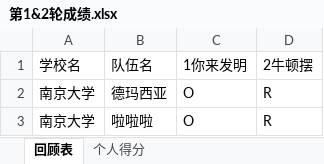
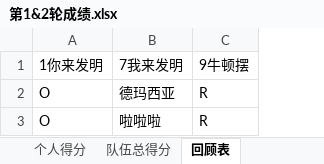
Before and after one commit to VatinaCharo/PTAssist, an Excel workbook: Server/第1&2轮成绩.xlsx, sheet 回顾表, drawn as a sheet; values as stored, in another font and other column widths than the file's, no borders; removed rows and columns are numbered as before the commit, all else as after; the diff names each change by its address in the sheet, - before the commit and + after, or states it on an @@ line.

```diff
--- a/Server/第1&2轮成绩.xlsx (sheet 回顾表)
+++ b/Server/第1&2轮成绩.xlsx (sheet 回顾表)
+sheet tab: 队伍总得分
@@ sheet tab order changed: 个人得分 | 队伍总得分 | 回顾表 @@
-column A, rows 1-3: 学校名 | 南京大学 | 南京大学
-column B, rows 1-3: 队伍名 | 德玛西亚 | 啦啦啦
+column B, rows 1-3: 7我来发明 | 德玛西亚 | 啦啦啦
-C1: 2牛顿摆
+C1: 9牛顿摆
```
Also changed, not shown: Server/server_config.xlsx, Server/第1轮成绩.xlsx, 4 other files.
